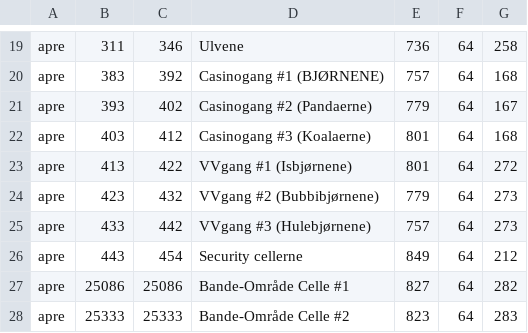
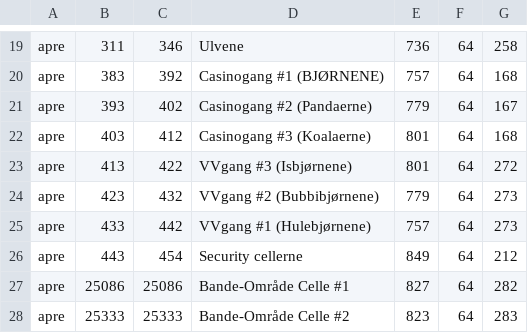
Before and after one commit to WildTooth/FreakyVille-General-Data, a CSV file: entities/cellblock.csv, drawn as a sheet; only a part is shown, gaps mark what is left out.

Commit message:
Update cellblock.csv

```diff
--- a/entities/cellblock.csv
+++ b/entities/cellblock.csv
@@ -22,5 +22,5 @@ apre,393,402,Casinogang #2 (Pandaerne),779,64,167
 apre,403,412,Casinogang #3 (Koalaerne),801,64,168
-apre,413,422,VVgang #1 (Isbjørnene),801,64,272
+apre,413,422,VVgang #3 (Isbjørnene),801,64,272
 apre,423,432,VVgang #2 (Bubbibjørnene),779,64,273
-apre,433,442,VVgang #3 (Hulebjørnene),757,64,273
+apre,433,442,VVgang #1 (Hulebjørnene),757,64,273
 apre,443,454,Security cellerne,849,64,212
```
